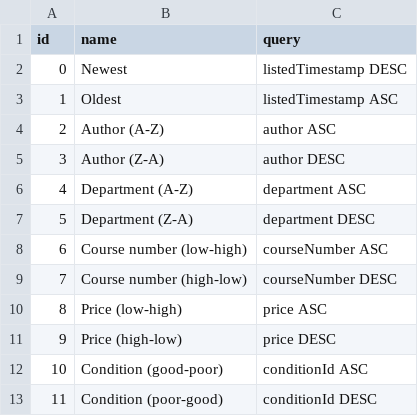
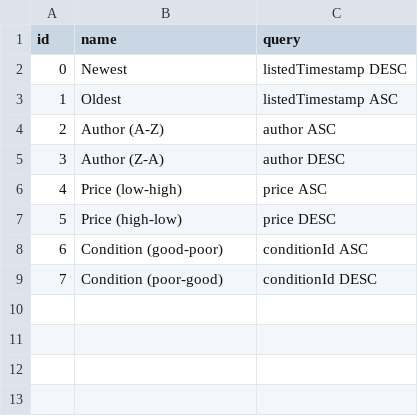
Before and after one commit to WKHAllen/NorseBooks, a CSV file: src/tables/SearchSort.csv, drawn as a sheet; removed rows and columns are numbered as before the commit, all else as after; the diff names each change by its address in the sheet, - before the commit and + after, or states it on an @@ line.

```diff
--- a/src/tables/SearchSort.csv
+++ b/src/tables/SearchSort.csv
-row 6: 4 | Department (A-Z) | department ASC
-row 7: 5 | Department (Z-A) | department DESC
-row 8: 6 | Course number (low-high) | courseNumber ASC
-row 9: 7 | Course number (high-low) | courseNumber DESC
@@ column A (id) renumbered from row 6 down @@
```
Also changed, not shown: 1 other file.
